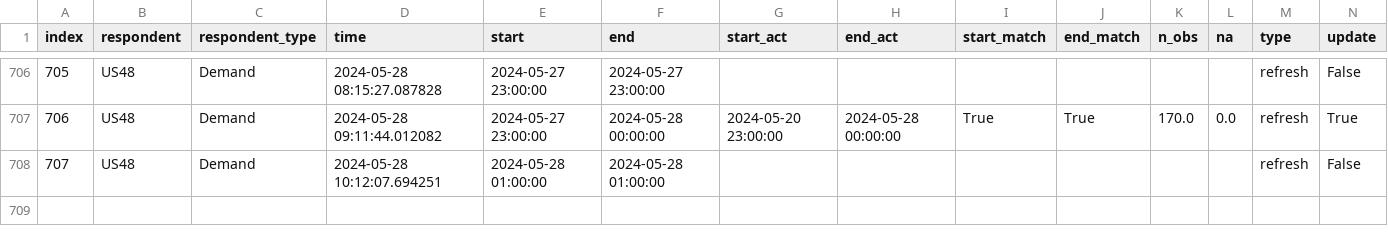
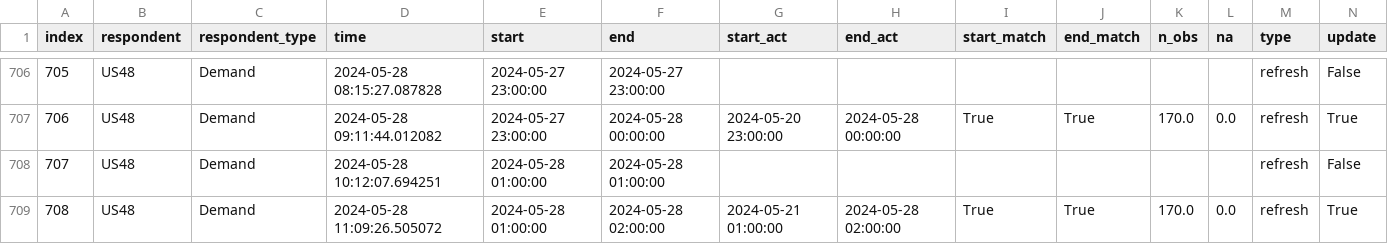
Before and after one commit to RamiKrispin/eia-poc, a CSV file: data/us48_metadata.csv, drawn as a sheet; only a part is shown, gaps mark what is left out; rows hold the shown columns only; the diff names each change by its address in the sheet, - before the commit and + after, or states it on an @@ line.

Commit message:
Auto update of the data

```diff
--- a/data/us48_metadata.csv
+++ b/data/us48_metadata.csv
+row 709: 708 | US48 | Demand | 2024-05-28 11:09:26.505072 | 2024-05-28 01:00:00 | 2024-05-28 02:00:00 | 2024-05-21 01:00:00 | 2024-05-28 02:00:00 | True | True | 170.0 | 0.0 | refresh | True
```
Also changed, not shown: data/fc48_metadata.csv, 2 other files.
